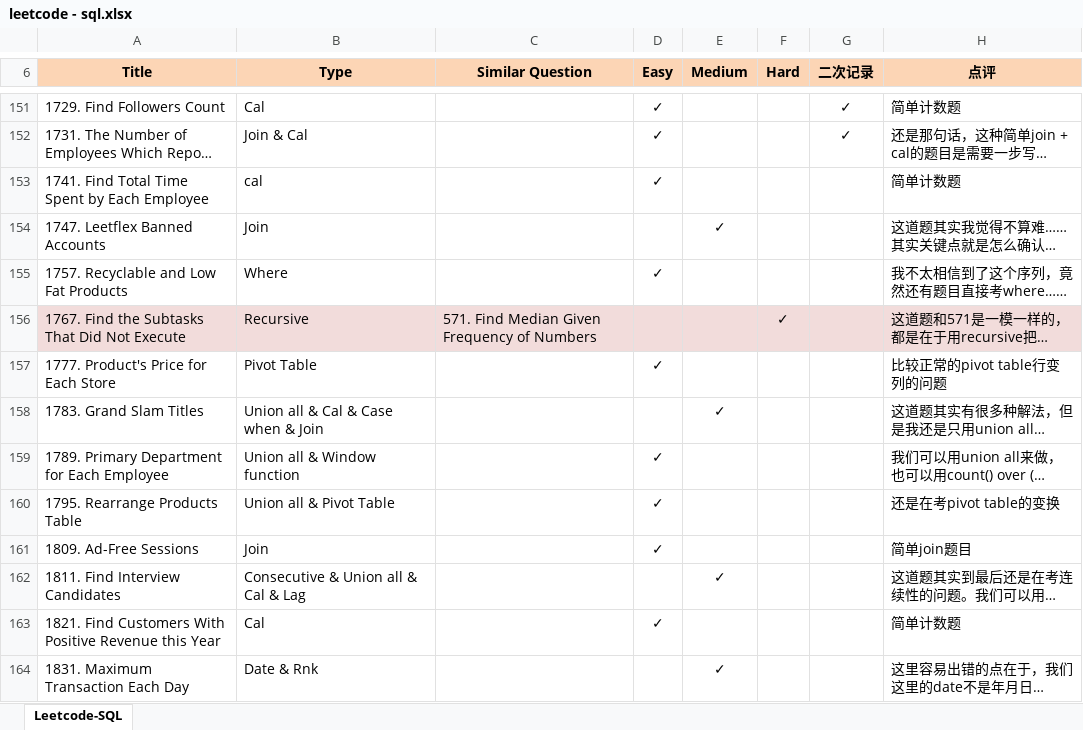
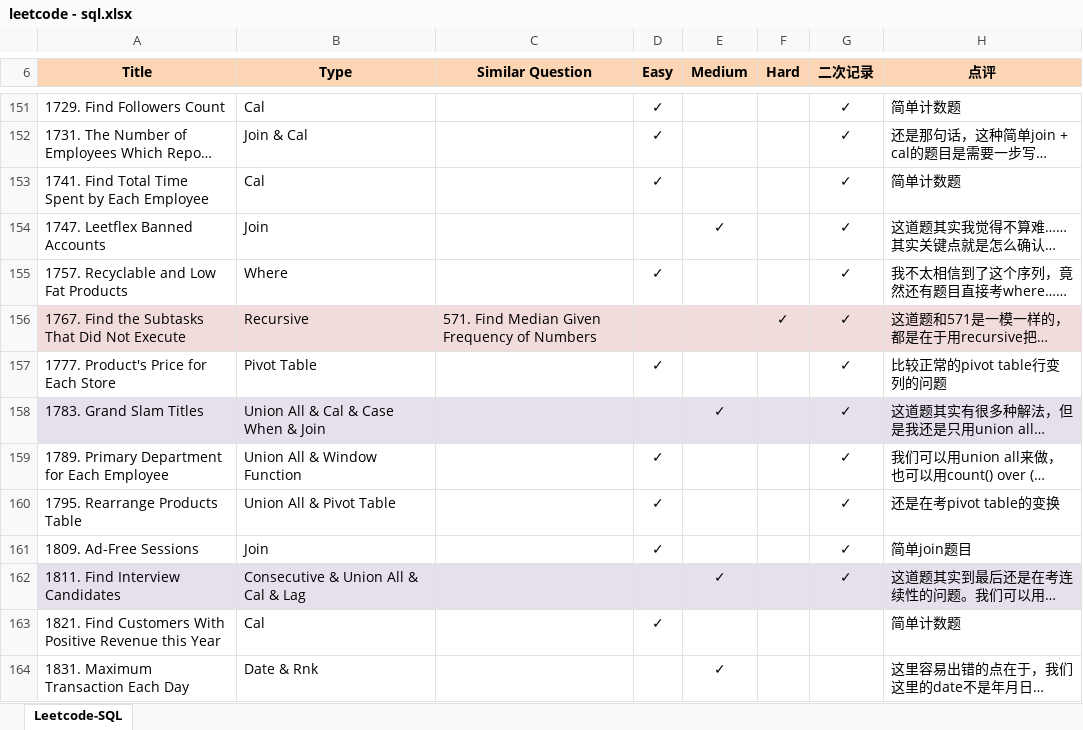
Before and after one commit to Jeanzw/LeetCode_Practice, an Excel workbook: SQL/leetcode - sql.xlsx, sheet Leetcode-SQL, drawn as a sheet; only a part is shown, gaps mark what is left out; long unchanged cells end in …; values as stored, in another font and other column widths than the file's, no borders; the diff names each change by its address in the sheet, - before the commit and + after, or states it on an @@ line.

```diff
--- a/SQL/leetcode - sql.xlsx (sheet Leetcode-SQL)
+++ b/SQL/leetcode - sql.xlsx (sheet Leetcode-SQL)
-B153 (Type): cal
+B153 (Type): Cal
-G153:G162 (二次记录): (empty)
+G153:G162 (二次记录): ✓
-A158:H158 fill: none
+A158:H158 fill: #E6E0EC
-B158 (Type): Union all & Cal & Case when & Join
+B158 (Type): Union All & Cal & Case When & Join
-B159 (Type): Union all & Window function
+B159 (Type): Union All & Window Function
-B160 (Type): Union all & Pivot Table
+B160 (Type): Union All & Pivot Table
-A162:H162 fill: none
+A162:H162 fill: #E6E0EC
-B162 (Type): Consecutive & Union all & Cal & Lag
+B162 (Type): Consecutive & Union All & Cal & Lag
```
Also changed, not shown: 5 other files.
